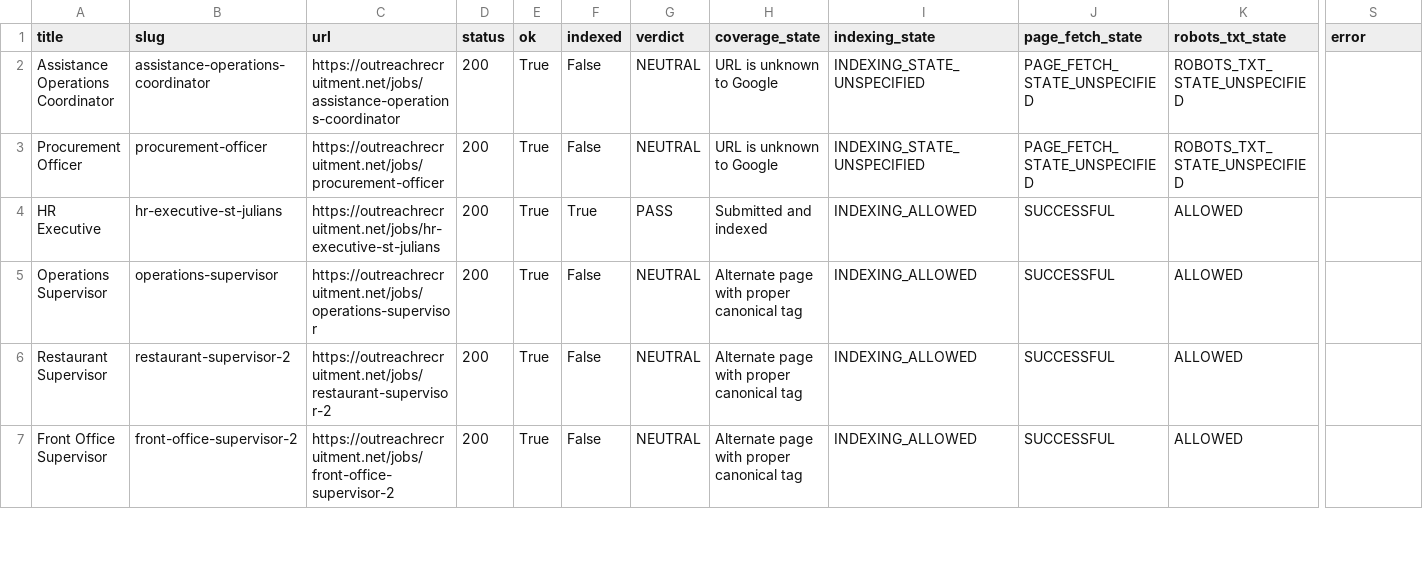
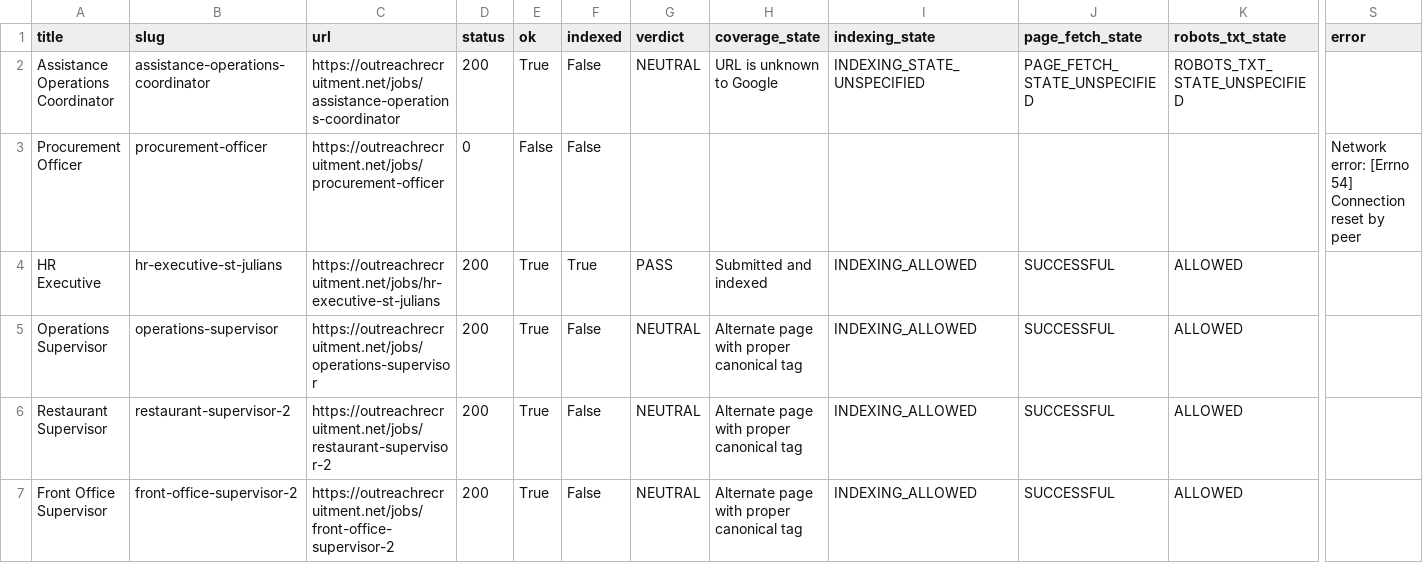
Before and after one commit to sofyanebarakat-beep/OutreachRecruitment-Jobs-in-Malta, a CSV file: reports/gsc_url_inspection.csv, drawn as a sheet; only a part is shown, gaps mark what is left out; the diff covers the shown part only; the diff names each change by its address in the sheet, - before the commit and + after, or states it on an @@ line.

```diff
--- a/reports/gsc_url_inspection.csv
+++ b/reports/gsc_url_inspection.csv
-D3 (status): 200
+D3 (status): 0
-E3 (ok): True
+E3 (ok): False
-G3 (verdict): NEUTRAL
+G3 (verdict): (empty)
-H3 (coverage_state): URL is unknown to Google
+H3 (coverage_state): (empty)
-I3 (indexing_state): INDEXING_STATE_UNSPECIFIED
+I3 (indexing_state): (empty)
-J3 (page_fetch_state): PAGE_FETCH_STATE_UNSPECIFIED
+J3 (page_fetch_state): (empty)
-K3 (robots_txt_state): ROBOTS_TXT_STATE_UNSPECIFIED
+K3 (robots_txt_state): (empty)
-S3 (error): (empty)
+S3 (error): Network error: [Errno 54] Connection reset by peer
```
Also changed, not shown: 47 edited cells elsewhere in this file, reports/gsc_indexing_problems.csv, reports/gsc_search_performance.csv, 7 other files.
